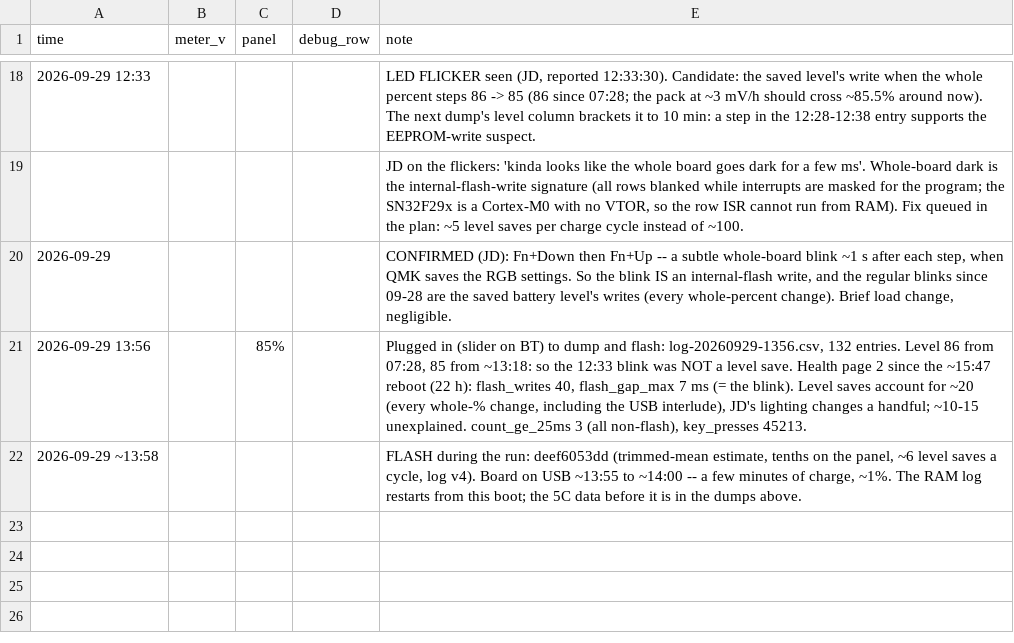
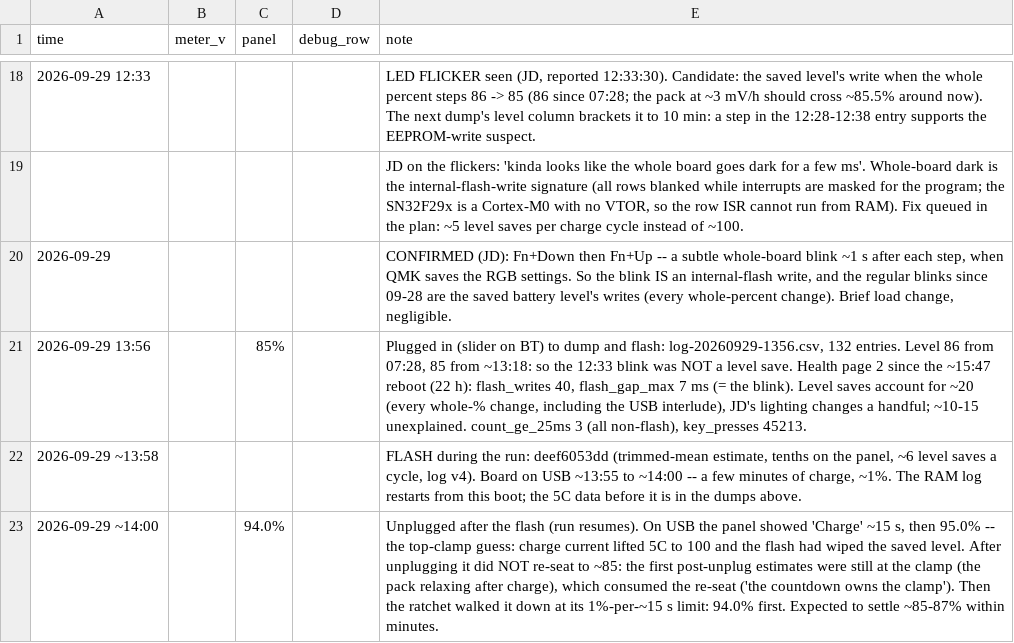
Before and after one commit to jdlien/ak820-pro, a CSV file: history/battery-2026-09-28-drain/readings.csv, drawn as a sheet; only a part is shown, gaps mark what is left out.

Commit message:
battery: two wrinkles from the tenths flash -- a 95 guess while charging, a re-seat spent too early

```diff
--- a/history/battery-2026-09-28-drain/readings.csv
+++ b/history/battery-2026-09-28-drain/readings.csv
@@ -22 +22,2 @@ time,meter_v,panel,debug_row,note
 2026-09-29 ~13:58,,,,"FLASH during the run: deef6053dd (trimmed-mean estimate, tenths on the panel, ~6 level saves a cycle, log v4). Board on USB ~13:55 to ~14:00 -- a few minutes of charge, ~1%. The RAM log restarts from this boot; the 5C data before it is in the dumps above."
+2026-09-29 ~14:00,,94.0%,,"Unplugged after the flash (run resumes). On USB the panel showed 'Charge' ~15 s, then 95.0% -- the top-clamp guess: charge current lifted 5C to 100 and the flash had wiped the saved level. After unplugging it did NOT re-seat to ~85: the first post-unplug estimates were still at the clamp (the pack relaxing after charge), which consumed the re-seat ('the countdown owns the clamp'). Then the ratchet walked it down at its 1%-per-~15 s limit: 94.0% first. Expected to settle ~85-87% within minutes."
```
Also changed, not shown: 1 other file.
